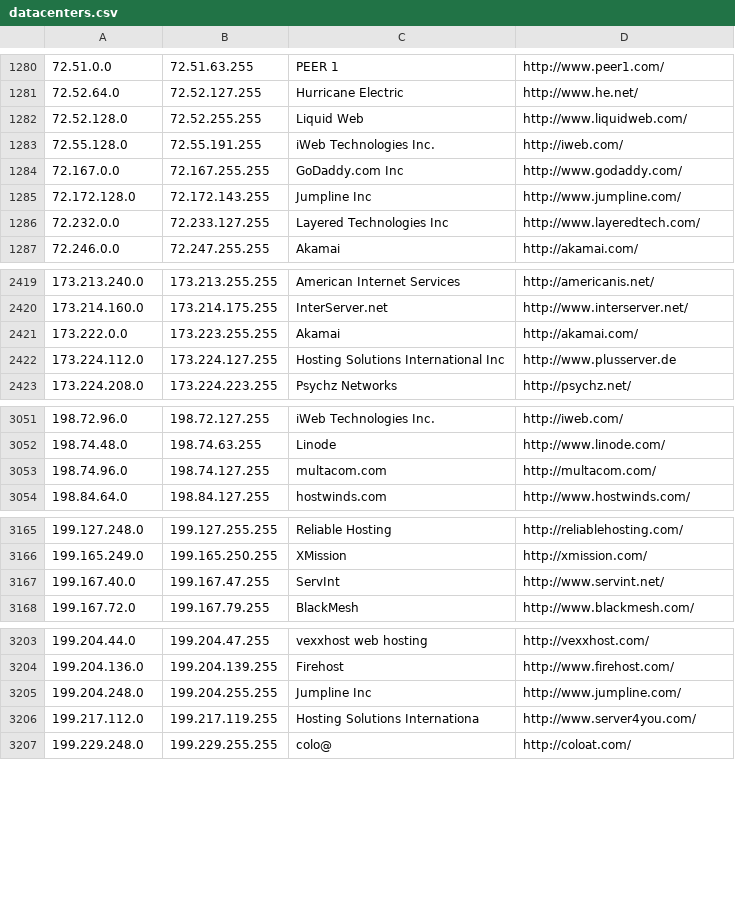
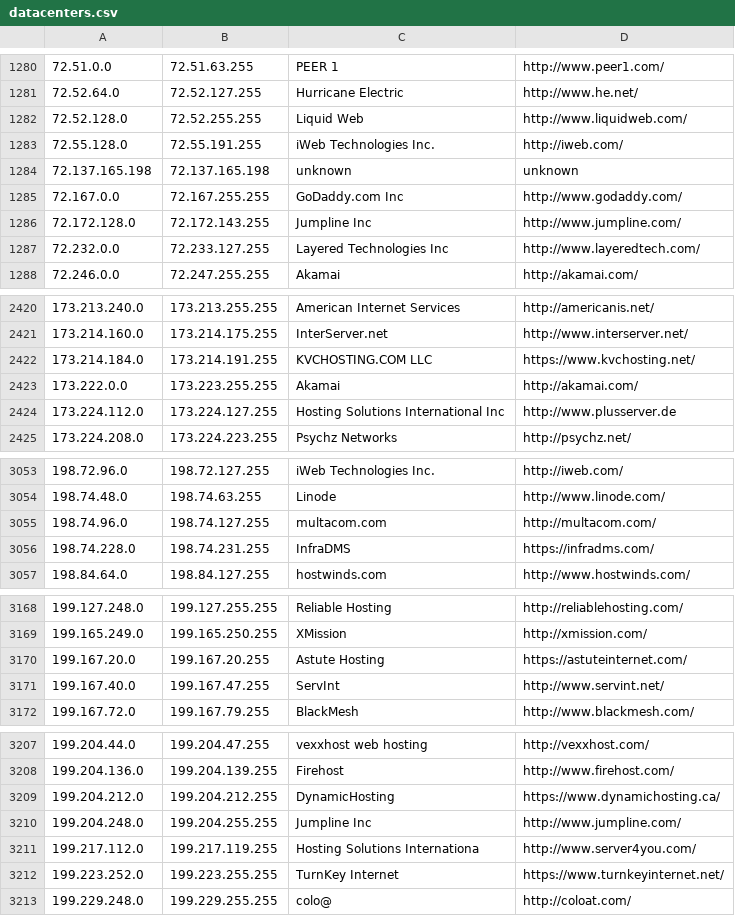
Before and after one commit to ekmixon/ipcat, a CSV file: datacenters.csv, drawn as a sheet; only a part is shown, gaps mark what is left out; the diff covers the shown part only; the diff names each change by its address in the sheet, - before the commit and + after, or states it on an @@ line.

```diff
--- a/datacenters.csv
+++ b/datacenters.csv
+row 1284: 72.137.165.198 | 72.137.165.198 | unknown | unknown
+row 2422: 173.214.184.0 | 173.214.191.255 | KVCHOSTING.COM LLC | https://www.kvchosting.net/
+row 3056: 198.74.228.0 | 198.74.231.255 | InfraDMS | https://infradms.com/
+row 3170: 199.167.20.0 | 199.167.20.255 | Astute Hosting | https://astuteinternet.com/
+row 3209: 199.204.212.0 | 199.204.212.255 | DynamicHosting | https://www.dynamichosting.ca/
+row 3212: 199.223.252.0 | 199.223.255.255 | TurnKey Internet | https://www.turnkeyinternet.net/
```
Also changed, not shown: 2 added rows elsewhere in this file, datacenters-stats.csv.
